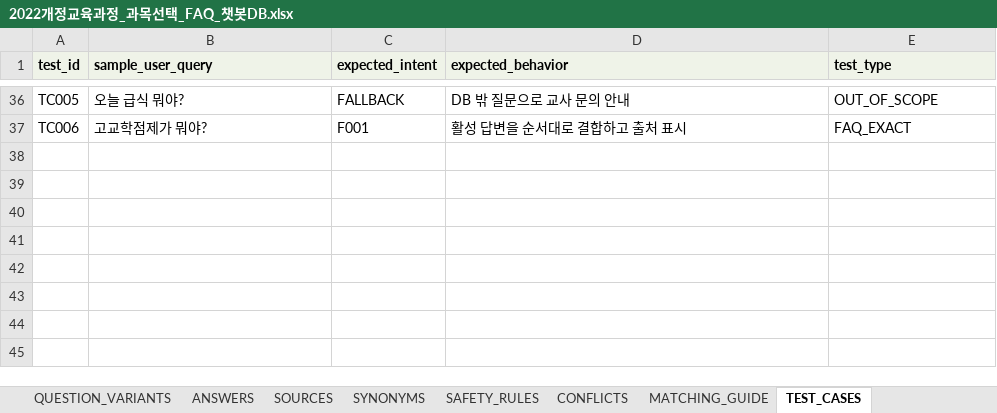
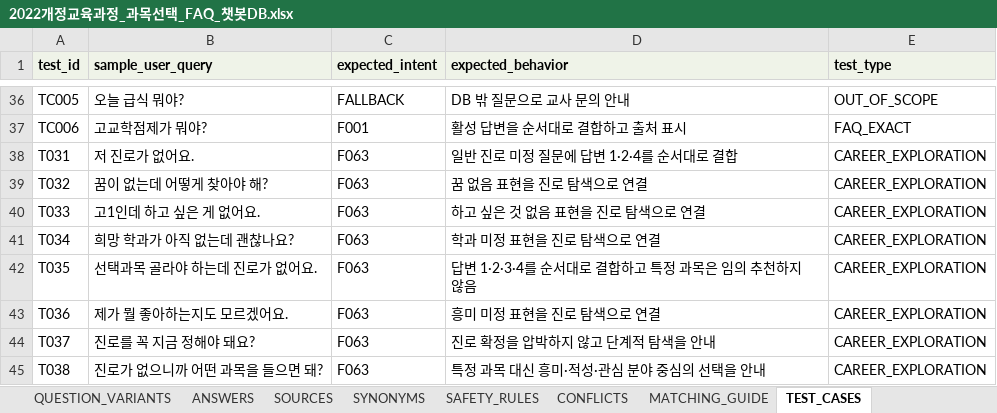
Before and after one commit to fromjuly31/course-selection-guide, an Excel workbook: data/2022개정교육과정_과목선택_FAQ_챗봇DB.xlsx, sheet TEST_CASES, drawn as a sheet; only a part is shown, gaps mark what is left out; values as stored, in another font and other column widths than the file's, no borders; the diff names each change by its address in the sheet, - before the commit and + after, or states it on an @@ line.

```diff
--- a/data/2022개정교육과정_과목선택_FAQ_챗봇DB.xlsx (sheet TEST_CASES)
+++ b/data/2022개정교육과정_과목선택_FAQ_챗봇DB.xlsx (sheet TEST_CASES)
+row 38: T031 | 저 진로가 없어요. | F063 | 일반 진로 미정 질문에 답변 1·2·4를 순서대로 결합 | CAREER_EXPLORATION
+row 39: T032 | 꿈이 없는데 어떻게 찾아야 해? | F063 | 꿈 없음 표현을 진로 탐색으로 연결 | CAREER_EXPLORATION
+row 40: T033 | 고1인데 하고 싶은 게 없어요. | F063 | 하고 싶은 것 없음 표현을 진로 탐색으로 연결 | CAREER_EXPLORATION
+row 41: T034 | 희망 학과가 아직 없는데 괜찮나요? | F063 | 학과 미정 표현을 진로 탐색으로 연결 | CAREER_EXPLORATION
+row 42: T035 | 선택과목 골라야 하는데 진로가 없어요. | F063 | 답변 1·2·3·4를 순서대로 결합하고 특정 과목은 임의 추천하지 않음 | CAREER_EXPLORATION
+row 43: T036 | 제가 뭘 좋아하는지도 모르겠어요. | F063 | 흥미 미정 표현을 진로 탐색으로 연결 | CAREER_EXPLORATION
+row 44: T037 | 진로를 꼭 지금 정해야 돼요? | F063 | 진로 확정을 압박하지 않고 단계적 탐색을 안내 | CAREER_EXPLORATION
+row 45: T038 | 진로가 없으니까 어떤 과목을 들으면 돼? | F063 | 특정 과목 대신 흥미·적성·관심 분야 중심의 선택을 안내 | CAREER_EXPLORATION
```
Also changed, not shown: sheet QUESTION_VARIANTS, sheet SYNONYMS, sheet ANSWERS, sheet FAQ_INTENTS, sheet README, 10 other files.
